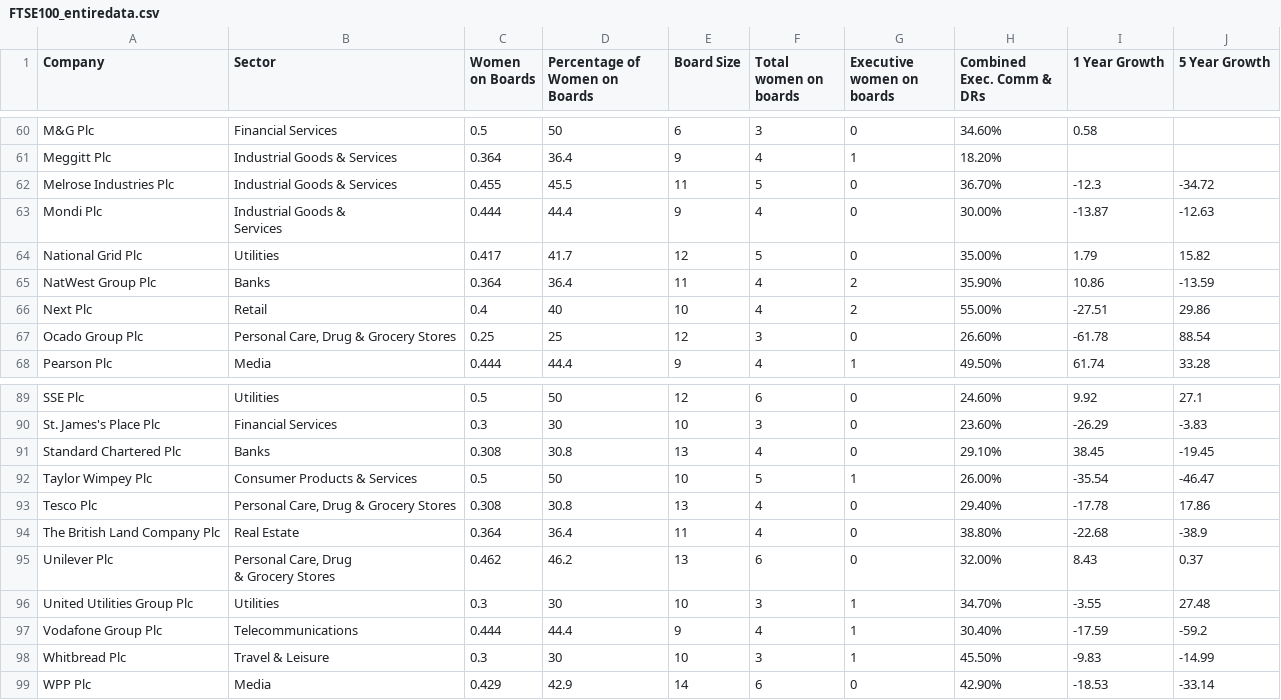
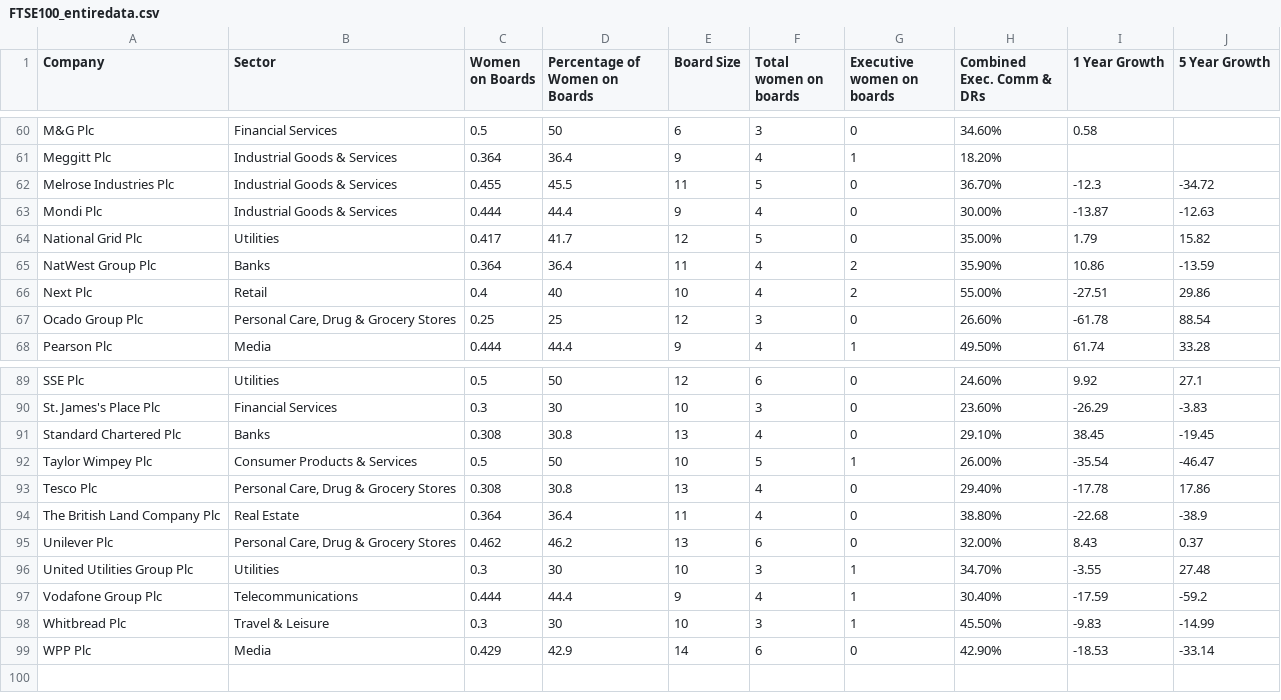
Before and after one commit to mayawesthorp/mayawesthorp.github.io, a CSV file: FTSE100_entiredata.csv, drawn as a sheet; only a part is shown, gaps mark what is left out; the diff covers the shown part only.

Commit message:
Update FTSE100_entiredata.csv

```diff
--- a/FTSE100_entiredata.csv
+++ b/FTSE100_entiredata.csv
@@ -66,4 +62,3 @@ Meggitt Plc,Industrial Goods & Services,0.364,36.4,9,4,1,18.20%,,
 Melrose Industries Plc,Industrial Goods & Services,0.455,45.5,11,5,0,36.70%,-12.3,-34.72
-Mondi Plc,"Industrial Goods &
-Services",0.444,44.4,9,4,0,30.00%,-13.87,-12.63
+Mondi Plc,Industrial Goods & Services,0.444,44.4,9,4,0,30.00%,-13.87,-12.63
 National Grid Plc,Utilities,0.417,41.7,12,5,0,35.00%,1.79,15.82
@@ -103,4 +94,3 @@ Tesco Plc,"Personal Care, Drug & Grocery Stores",0.308,30.8,13,4,0,29.40%,-17.78
 The British Land Company Plc,Real Estate,0.364,36.4,11,4,0,38.80%,-22.68,-38.9
-Unilever Plc,"Personal Care, Drug
-& Grocery Stores",0.462,46.2,13,6,0,32.00%,8.43,0.37
+Unilever Plc,"Personal Care, Drug & Grocery Stores",0.462,46.2,13,6,0,32.00%,8.43,0.37
 United Utilities Group Plc,Utilities,0.3,30,10,3,1,34.70%,-3.55,27.48
```
Also changed, not shown: 8 edited cells elsewhere in this file.
